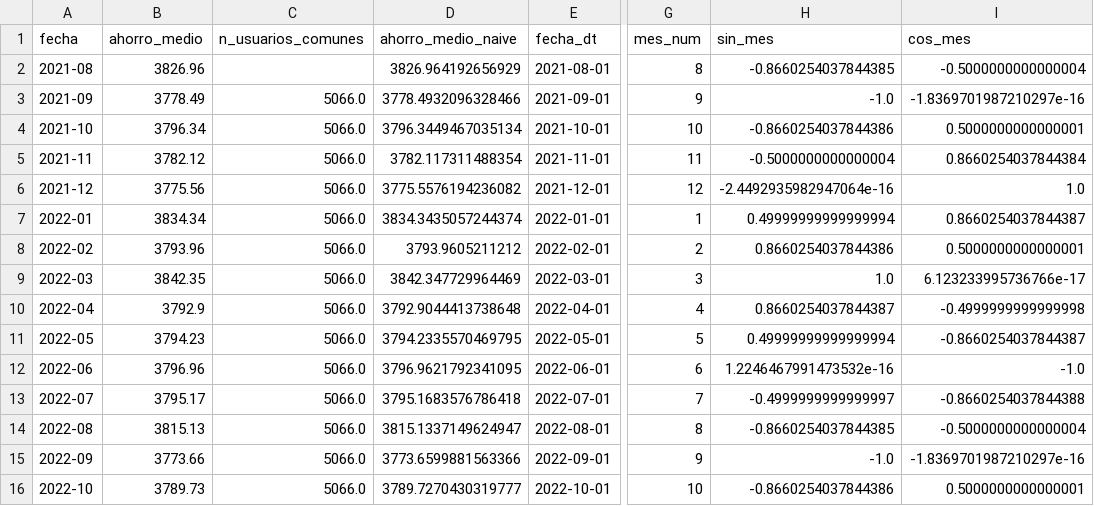
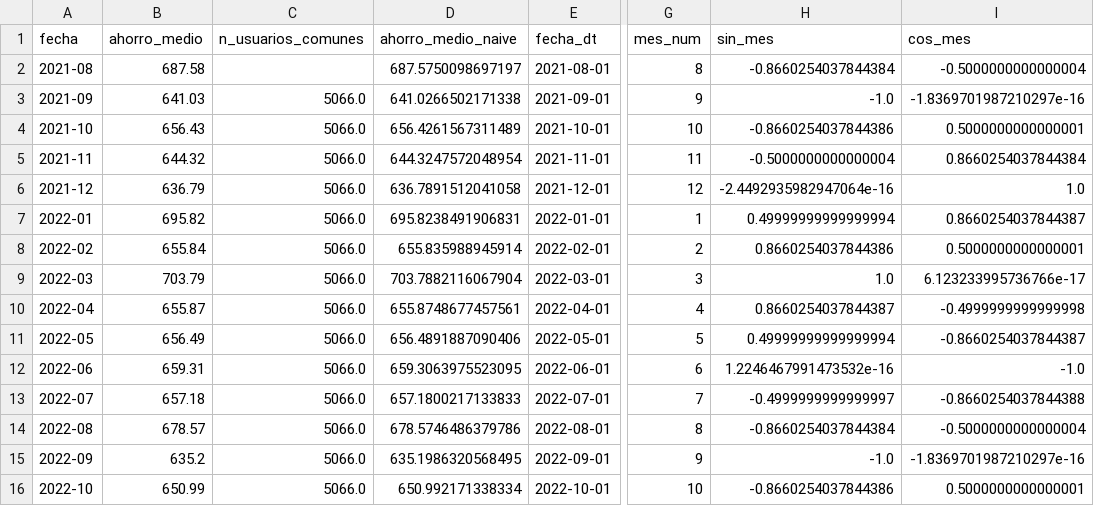
Before and after one commit to mmerola99/TFM---Grupo_05, a CSV file: data/clean/ahorro_medio_mensual.csv, drawn as a sheet; only a part is shown, gaps mark what is left out; the diff covers the shown part only; the diff names each change by its address in the sheet, - before the commit and + after, or states it on an @@ line.

```diff
--- a/data/clean/ahorro_medio_mensual.csv
+++ b/data/clean/ahorro_medio_mensual.csv
-B2 (ahorro_medio): 3826.96
+B2 (ahorro_medio): 687.58
-D2 (ahorro_medio_naive): 3826.964192656929
+D2 (ahorro_medio_naive): 687.5750098697197
-H2 (sin_mes): -0.8660254037844385
+H2 (sin_mes): -0.8660254037844384
-B3 (ahorro_medio): 3778.49
+B3 (ahorro_medio): 641.03
-D3 (ahorro_medio_naive): 3778.4932096328466
+D3 (ahorro_medio_naive): 641.0266502171338
-B4 (ahorro_medio): 3796.34
+B4 (ahorro_medio): 656.43
-D4 (ahorro_medio_naive): 3796.3449467035134
+D4 (ahorro_medio_naive): 656.4261567311489
-B5 (ahorro_medio): 3782.12
+B5 (ahorro_medio): 644.32
-D5 (ahorro_medio_naive): 3782.117311488354
+D5 (ahorro_medio_naive): 644.3247572048954
-B6 (ahorro_medio): 3775.56
+B6 (ahorro_medio): 636.79
-D6 (ahorro_medio_naive): 3775.5576194236082
+D6 (ahorro_medio_naive): 636.7891512041058
-B7 (ahorro_medio): 3834.34
+B7 (ahorro_medio): 695.82
-D7 (ahorro_medio_naive): 3834.3435057244374
+D7 (ahorro_medio_naive): 695.8238491906831
-B8 (ahorro_medio): 3793.96
+B8 (ahorro_medio): 655.84
-D8 (ahorro_medio_naive): 3793.9605211212
+D8 (ahorro_medio_naive): 655.835988945914
-B9 (ahorro_medio): 3842.35
+B9 (ahorro_medio): 703.79
-D9 (ahorro_medio_naive): 3842.347729964469
+D9 (ahorro_medio_naive): 703.7882116067904
-B10 (ahorro_medio): 3792.9
+B10 (ahorro_medio): 655.87
-D10 (ahorro_medio_naive): 3792.9044413738648
+D10 (ahorro_medio_naive): 655.8748677457561
-B11 (ahorro_medio): 3794.23
+B11 (ahorro_medio): 656.49
-D11 (ahorro_medio_naive): 3794.2335570469795
+D11 (ahorro_medio_naive): 656.4891887090406
-B12 (ahorro_medio): 3796.96
+B12 (ahorro_medio): 659.31
-D12 (ahorro_medio_naive): 3796.9621792341095
+D12 (ahorro_medio_naive): 659.3063975523095
-B13 (ahorro_medio): 3795.17
+B13 (ahorro_medio): 657.18
-D13 (ahorro_medio_naive): 3795.1683576786418
+D13 (ahorro_medio_naive): 657.1800217133833
-B14 (ahorro_medio): 3815.13
+B14 (ahorro_medio): 678.57
-D14 (ahorro_medio_naive): 3815.1337149624947
+D14 (ahorro_medio_naive): 678.5746486379786
-H14 (sin_mes): -0.8660254037844385
+H14 (sin_mes): -0.8660254037844384
-B15 (ahorro_medio): 3773.66
+B15 (ahorro_medio): 635.2
-D15 (ahorro_medio_naive): 3773.6599881563366
+D15 (ahorro_medio_naive): 635.1986320568495
-B16 (ahorro_medio): 3789.73
+B16 (ahorro_medio): 650.99
-D16 (ahorro_medio_naive): 3789.7270430319777
+D16 (ahorro_medio_naive): 650.992171338334
```
Also changed, not shown: 93 edited cells elsewhere in this file, 31 other files.
